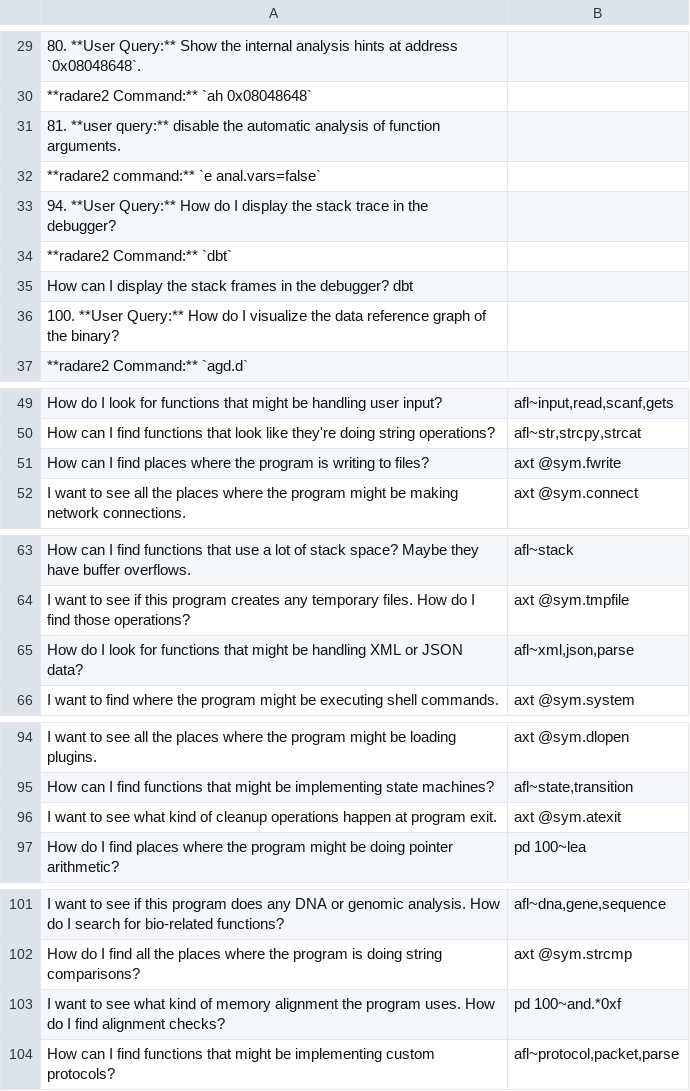
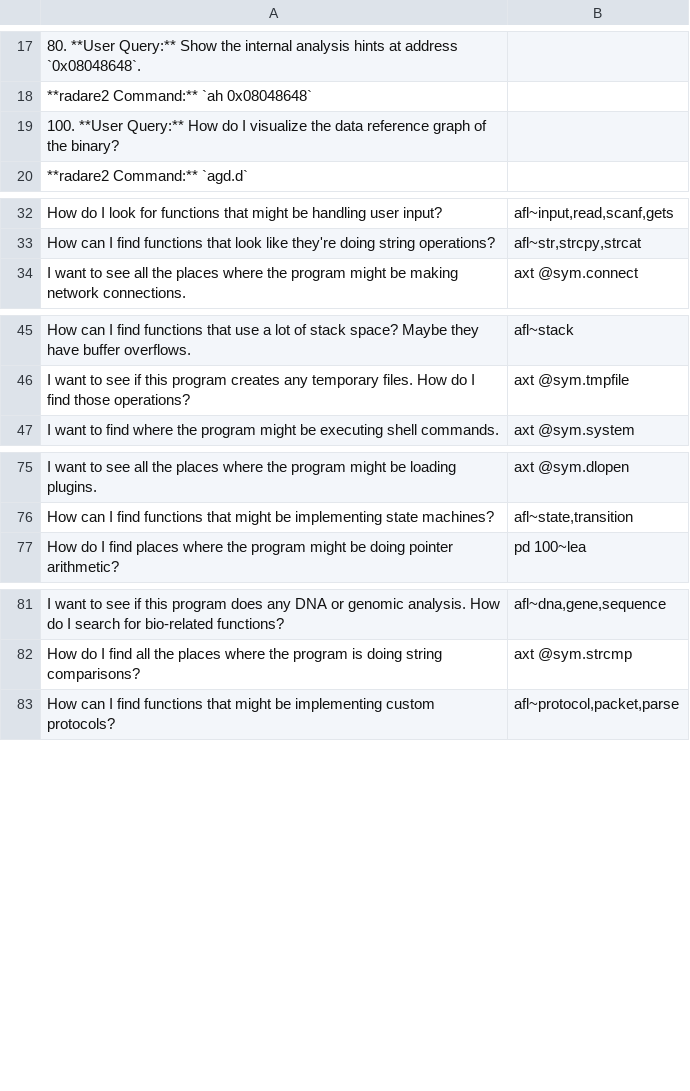
Before and after one commit to dnakov/r2ai-model, a TSV file: data/radare2/radare2_todo.tsv, drawn as a sheet; only a part is shown, gaps mark what is left out; the diff covers the shown part only.

Commit message:
Review more QAs for radare2_ok

```diff
--- a/data/radare2/radare2_todo.tsv
+++ b/data/radare2/radare2_todo.tsv
@@ -30,7 +18,2 @@
     **radare2 Command:** `ah 0x08048648`
-81. **user query:** disable the automatic analysis of function arguments.
-    **radare2 command:** `e anal.vars=false`
-94. **User Query:** How do I display the stack trace in the debugger?
-    **radare2 Command:** `dbt`
-How can I display the stack frames in the debugger?	dbt
 100. **User Query:** How do I visualize the data reference graph of the binary?
@@ -50,3 +33,2 @@ How do I look for functions that might be handling user input?,"afl~input,read,s
 How can I find functions that look like they're doing string operations?,"afl~str,strcpy,strcat"
-How can I find places where the program is writing to files?,axt @sym.fwrite
 I want to see all the places where the program might be making network connections.,axt @sym.connect
@@ -64,3 +46,2 @@ How can I find functions that use a lot of stack space? Maybe they have buffer o
 I want to see if this program creates any temporary files. How do I find those operations?,axt @sym.tmpfile
-How do I look for functions that might be handling XML or JSON data?,"afl~xml,json,parse"
 I want to find where the program might be executing shell commands.,axt @sym.system
@@ -95,3 +76,2 @@ I want to see all the places where the program might be loading plugins.,axt @sy
 How can I find functions that might be implementing state machines?,"afl~state,transition"
-I want to see what kind of cleanup operations happen at program exit.,axt @sym.atexit
 How do I find places where the program might be doing pointer arithmetic?,pd 100~lea
@@ -102,3 +82,2 @@ I want to see if this program does any DNA or genomic analysis. How do I search
 How do I find all the places where the program is doing string comparisons?,axt @sym.strcmp
-I want to see what kind of memory alignment the program uses. How do I find alignment checks?,pd 100~and.*0xf
 How can I find functions that might be implementing custom protocols?,"afl~protocol,packet,parse"
```
Also changed, not shown: 20 removed rows and 1 edited cell elsewhere in this file.
